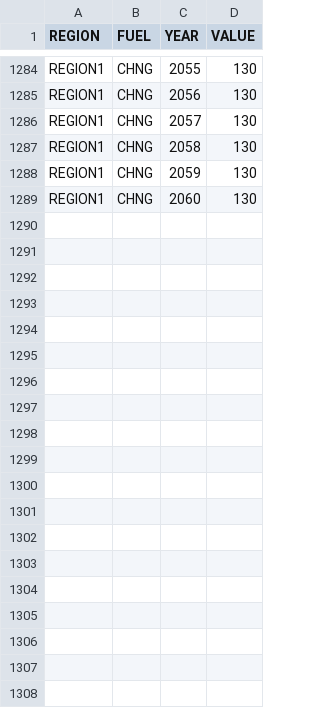
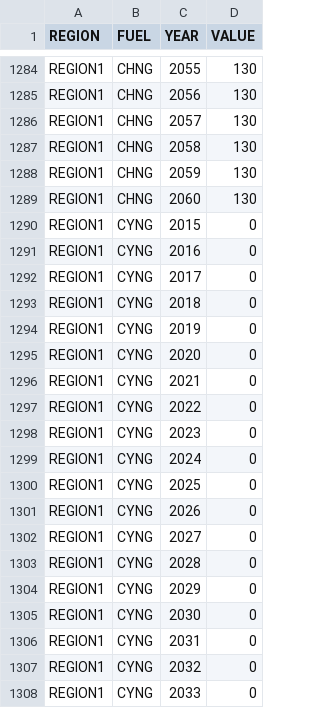
Before and after one commit to KTH-dESA/OSeMBE, a CSV file: input_data/data/AccumulatedAnnualDemand.csv, drawn as a sheet; only a part is shown, gaps mark what is left out; the diff covers the shown part only.

```diff
--- a/input_data/data/AccumulatedAnnualDemand.csv
+++ b/input_data/data/AccumulatedAnnualDemand.csv
@@ -1289 +1289,20 @@ REGION1,CHNG,2059,130
 REGION1,CHNG,2060,130
+REGION1,CYNG,2015,0
+REGION1,CYNG,2016,0
+REGION1,CYNG,2017,0
+REGION1,CYNG,2018,0
+REGION1,CYNG,2019,0
+REGION1,CYNG,2020,0
+REGION1,CYNG,2021,0
+REGION1,CYNG,2022,0
+REGION1,CYNG,2023,0
+REGION1,CYNG,2024,0
+REGION1,CYNG,2025,0
+REGION1,CYNG,2026,0
+REGION1,CYNG,2027,0
+REGION1,CYNG,2028,0
+REGION1,CYNG,2029,0
+REGION1,CYNG,2030,0
+REGION1,CYNG,2031,0
+REGION1,CYNG,2032,0
+REGION1,CYNG,2033,0
```
Also changed, not shown: 27 added rows elsewhere in this file, input_data/data/CapacityToActivityUnit.csv, input_data/data/OperationalLife.csv, 10 other files.
